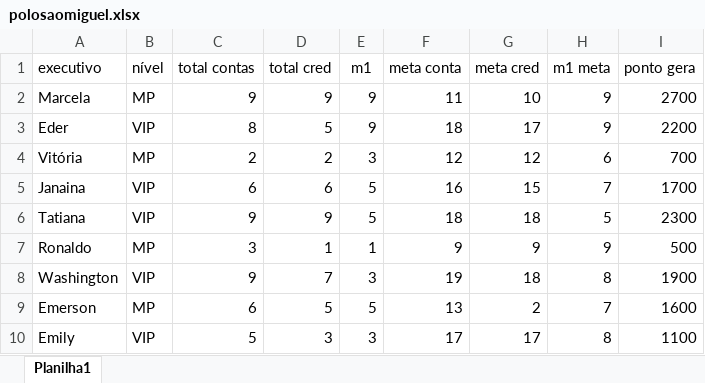
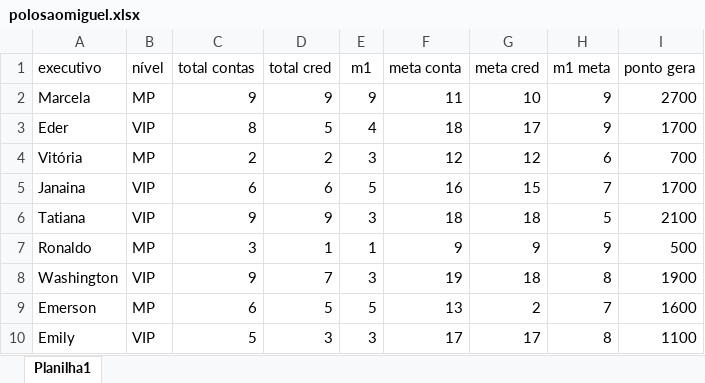
Before and after one commit to samuelmatiasbrito-stack/pandastest, an Excel workbook: polosaomiguel.xlsx, sheet Planilha1, drawn as a sheet; values as stored, in another font and other column widths than the file's, no borders; the diff names each change by its address in the sheet, - before the commit and + after, or states it on an @@ line.

```diff
--- a/polosaomiguel.xlsx (sheet Planilha1)
+++ b/polosaomiguel.xlsx (sheet Planilha1)
-E3 (m1): 9
+E3 (m1): 4
-I3 (ponto gera): 2200
+I3 (ponto gera): 1700
-E6 (m1): 5
+E6 (m1): 3
-I6 (ponto gera): 2300
+I6 (ponto gera): 2100
```
Also changed, not shown: 2 other files.
